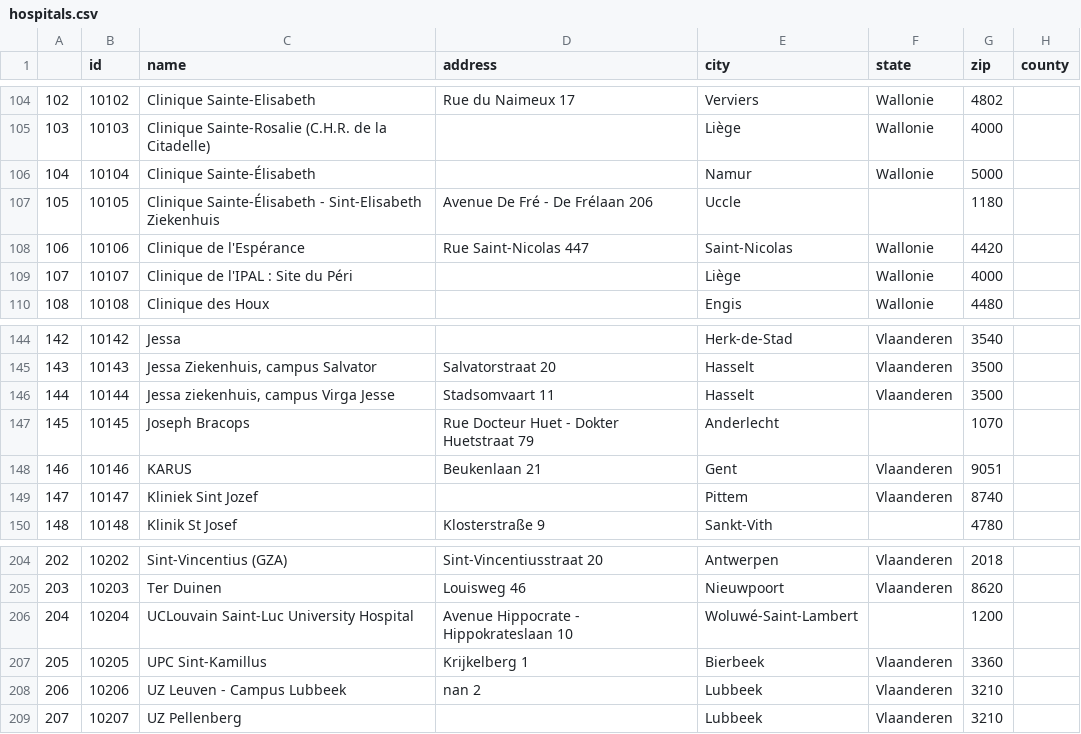
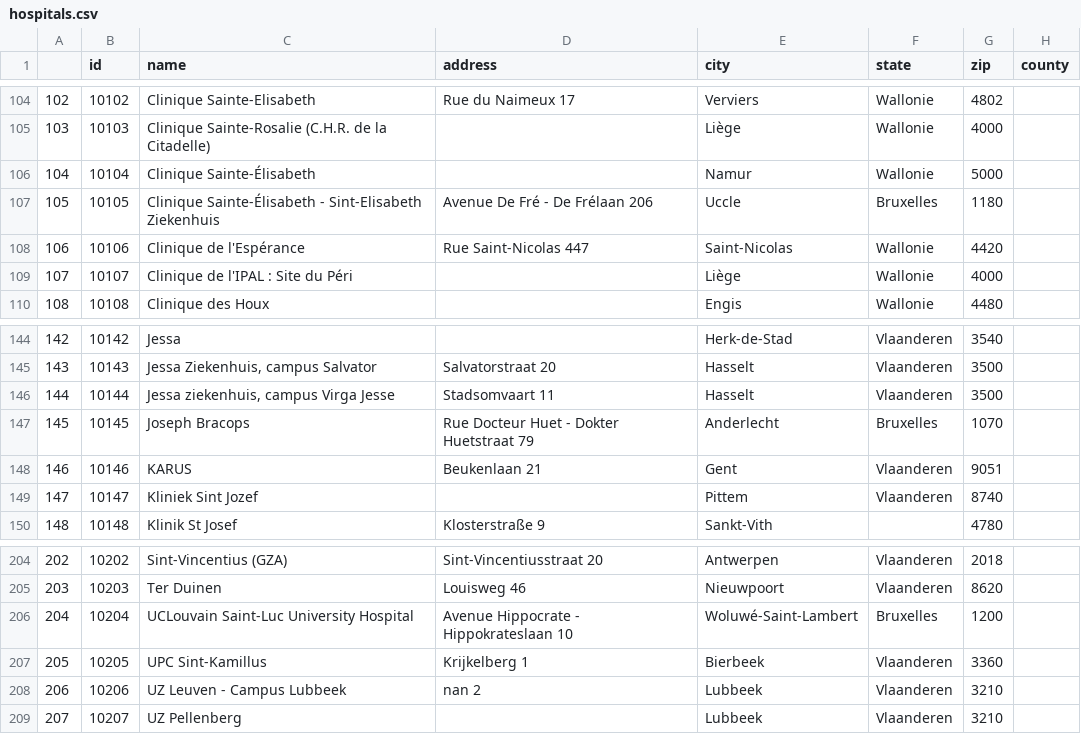
Before and after one commit to science-automation/synthea-international, a CSV file: be/src/main/resources/providers/hospitals.csv, drawn as a sheet; only a part is shown, gaps mark what is left out; the diff names each change by its address in the sheet, - before the commit and + after, or states it on an @@ line.

```diff
--- a/be/src/main/resources/providers/hospitals.csv
+++ b/be/src/main/resources/providers/hospitals.csv
-F107 (state): (empty)
+F107 (state): Bruxelles
-F147 (state): (empty)
+F147 (state): Bruxelles
-F206 (state): (empty)
+F206 (state): Bruxelles
```
Also changed, not shown: be/src/main/resources/providers/primary_care_facilities.csv, be/src/main/resources/providers/urgent_care_facilities.csv.
